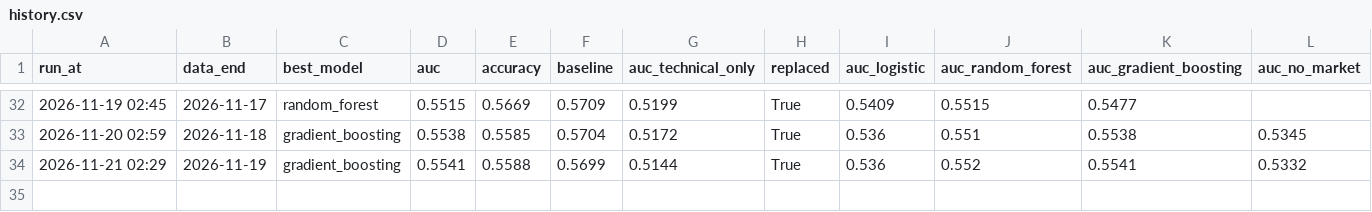
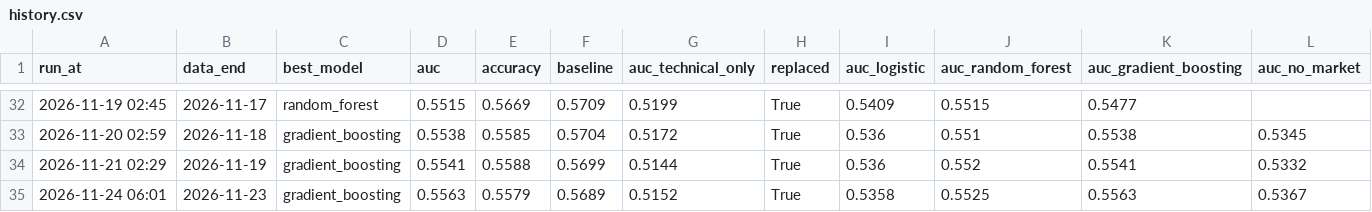
Before and after one commit to minghan5487/ML, a CSV file: reports/history.csv, drawn as a sheet; only a part is shown, gaps mark what is left out; the diff names each change by its address in the sheet, - before the commit and + after, or states it on an @@ line.

```diff
--- a/reports/history.csv
+++ b/reports/history.csv
+row 35: 2026-11-24 06:01 | 2026-11-23 | gradient_boosting | 0.5563 | 0.5579 | 0.5689 | 0.5152 | True | 0.5358 | 0.5525 | 0.5563 | 0.5367
```
Also changed, not shown: reports/folds.csv, reports/importance.csv, 3 other files.
